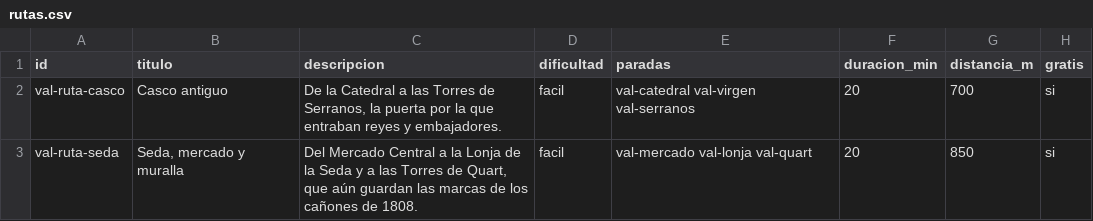
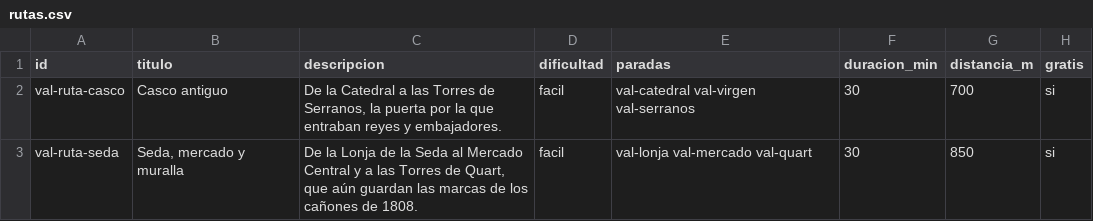
Before and after one commit to MiguelAMialdeaDev/nearloud-demo-content, a CSV file: fuentes/valencia/rutas.csv, drawn as a sheet.

```diff
--- a/fuentes/valencia/rutas.csv
+++ b/fuentes/valencia/rutas.csv
@@ -1,3 +1,3 @@
 id,titulo,descripcion,dificultad,paradas,duracion_min,distancia_m,gratis
-val-ruta-casco,Casco antiguo,"De la Catedral a las Torres de Serranos, la puerta por la que entraban reyes y embajadores.",facil,val-catedral val-virgen val-serranos,20,700,si
-val-ruta-seda,"Seda, mercado y muralla","Del Mercado Central a la Lonja de la Seda y a las Torres de Quart, que aún guardan las marcas de los cañones de 1808.",facil,val-mercado val-lonja val-quart,20,850,si
+val-ruta-casco,Casco antiguo,"De la Catedral a las Torres de Serranos, la puerta por la que entraban reyes y embajadores.",facil,val-catedral val-virgen val-serranos,30,700,si
+val-ruta-seda,"Seda, mercado y muralla","De la Lonja de la Seda al Mercado Central y a las Torres de Quart, que aún guardan las marcas de los cañones de 1808.",facil,val-lonja val-mercado val-quart,30,850,si
```
Also changed, not shown: 30 other files.
